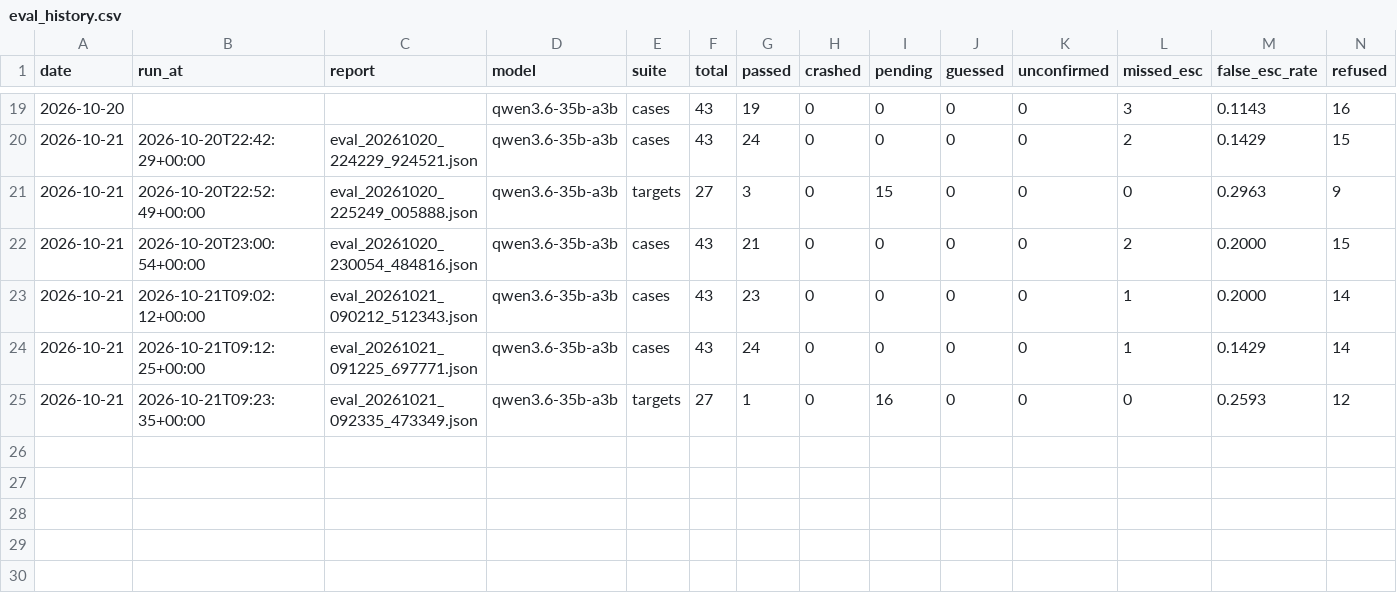
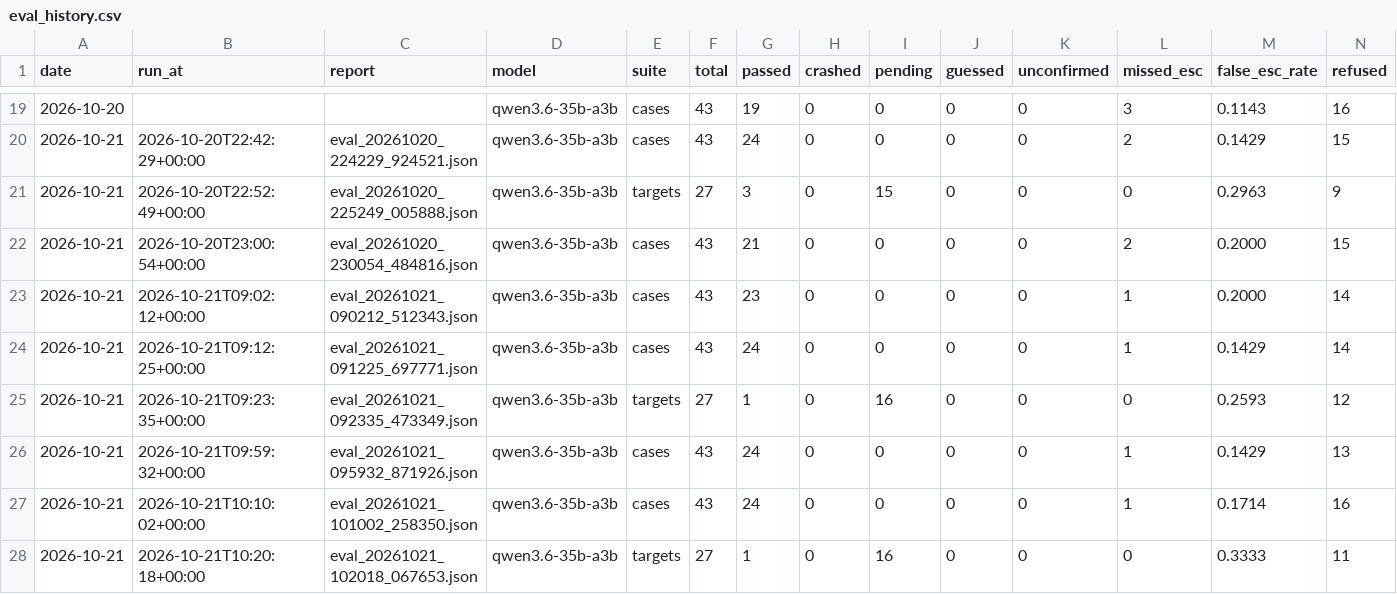
Before and after one commit to Maeximilion/Maex-Voice-Agent, a CSV file: docs/metrics/eval_history.csv, drawn as a sheet; only a part is shown, gaps mark what is left out; rows hold the shown columns only; the diff names each change by its address in the sheet, - before the commit and + after, or states it on an @@ line.

Commit message:
docs(metrics): eval runs on 22f46fa and the targets on a1ffbbf

```diff
--- a/docs/metrics/eval_history.csv
+++ b/docs/metrics/eval_history.csv
+row 26: 2026-10-21 | 2026-10-21T09:59:32+00:00 | eval_20261021_095932_871926.json | qwen3.6-35b-a3b | cases | 43 | 24 | 0 | 0 | 0 | 0 | 1 | 0.1429 | 13
+row 27: 2026-10-21 | 2026-10-21T10:10:02+00:00 | eval_20261021_101002_258350.json | qwen3.6-35b-a3b | cases | 43 | 24 | 0 | 0 | 0 | 0 | 1 | 0.1714 | 16
+row 28: 2026-10-21 | 2026-10-21T10:20:18+00:00 | eval_20261021_102018_067653.json | qwen3.6-35b-a3b | targets | 27 | 1 | 0 | 16 | 0 | 0 | 0 | 0.3333 | 11
```
Also changed, not shown: 3 other files.
